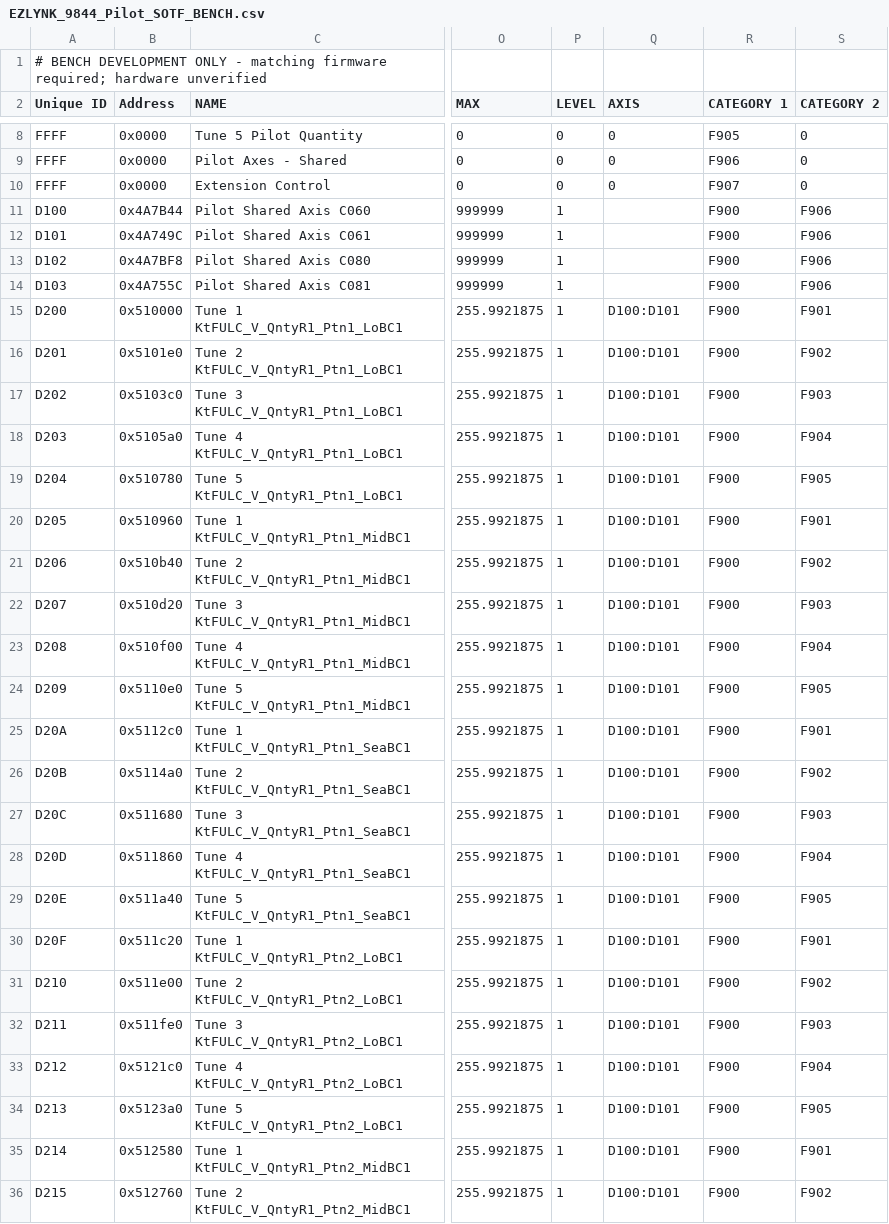
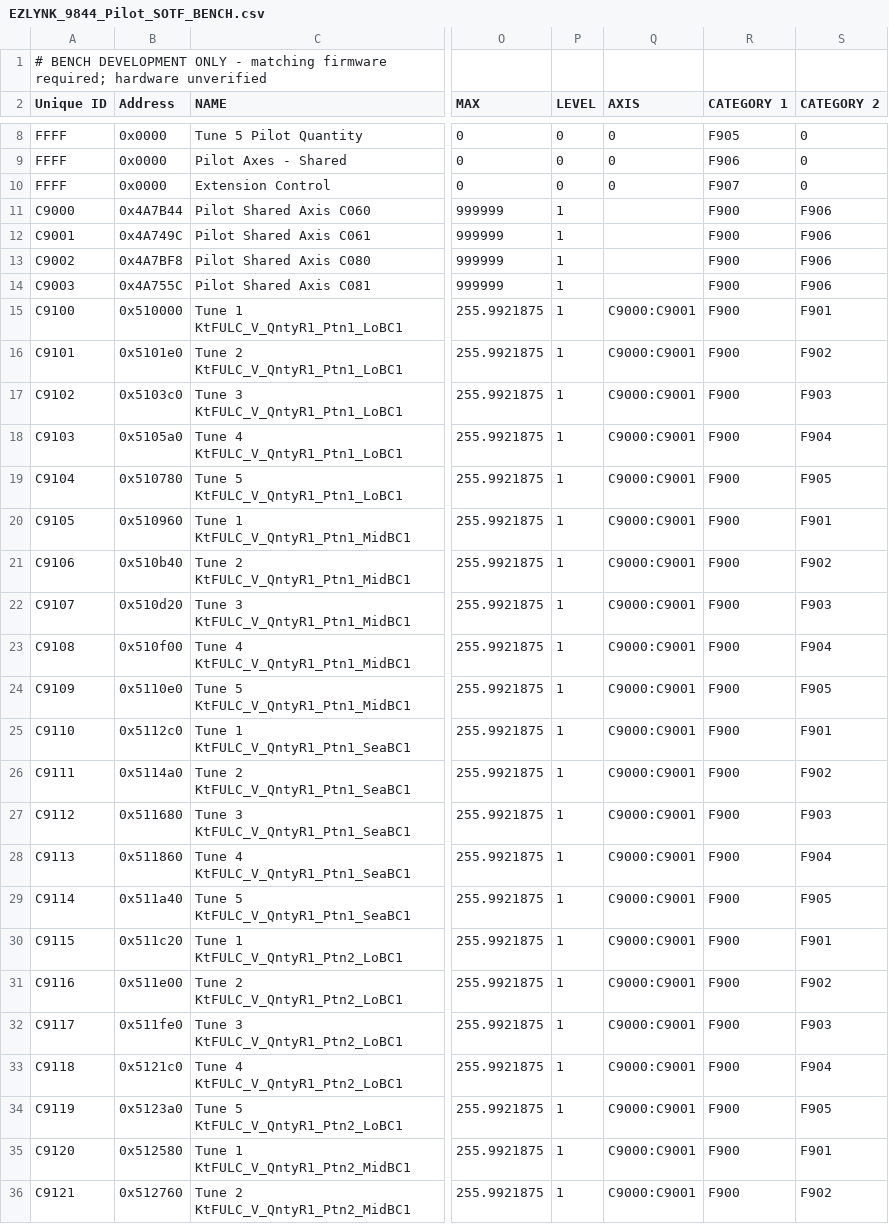
Before and after one commit to MrT12545/L5P-MAP-SWITCHING, a CSV file: deliverables/pilot_sotf_9844/EZLYNK_9844_Pilot_SOTF_BENCH.csv, drawn as a sheet; only a part is shown, gaps mark what is left out; the diff covers the shown part only; the diff names each change by its address in the sheet, - before the commit and + after, or states it on an @@ line.

Commit message:
Fix EZ LYNK pilot CSV IDs and axis references to supported C-number format

```diff
--- a/deliverables/pilot_sotf_9844/EZLYNK_9844_Pilot_SOTF_BENCH.csv
+++ b/deliverables/pilot_sotf_9844/EZLYNK_9844_Pilot_SOTF_BENCH.csv
-A11 (Unique ID): D100
+A11 (Unique ID): C9000
-A12 (Unique ID): D101
+A12 (Unique ID): C9001
-A13 (Unique ID): D102
+A13 (Unique ID): C9002
-A14 (Unique ID): D103
+A14 (Unique ID): C9003
-A15 (Unique ID): D200
+A15 (Unique ID): C9100
-Q15:Q36 (AXIS): D100:D101
+Q15:Q36 (AXIS): C9000:C9001
-A16 (Unique ID): D201
+A16 (Unique ID): C9101
-A17 (Unique ID): D202
+A17 (Unique ID): C9102
-A18 (Unique ID): D203
+A18 (Unique ID): C9103
-A19 (Unique ID): D204
+A19 (Unique ID): C9104
-A20 (Unique ID): D205
+A20 (Unique ID): C9105
-A21 (Unique ID): D206
+A21 (Unique ID): C9106
-A22 (Unique ID): D207
+A22 (Unique ID): C9107
-A23 (Unique ID): D208
+A23 (Unique ID): C9108
-A24 (Unique ID): D209
+A24 (Unique ID): C9109
-A25 (Unique ID): D20A
+A25 (Unique ID): C9110
-A26 (Unique ID): D20B
+A26 (Unique ID): C9111
-A27 (Unique ID): D20C
+A27 (Unique ID): C9112
-A28 (Unique ID): D20D
+A28 (Unique ID): C9113
-A29 (Unique ID): D20E
+A29 (Unique ID): C9114
-A30 (Unique ID): D20F
+A30 (Unique ID): C9115
-A31 (Unique ID): D210
+A31 (Unique ID): C9116
-A32 (Unique ID): D211
+A32 (Unique ID): C9117
-A33 (Unique ID): D212
+A33 (Unique ID): C9118
-A34 (Unique ID): D213
+A34 (Unique ID): C9119
-A35 (Unique ID): D214
+A35 (Unique ID): C9120
-A36 (Unique ID): D215
+A36 (Unique ID): C9121
```
Also changed, not shown: 47 edited cells elsewhere in this file, 3 other files.
